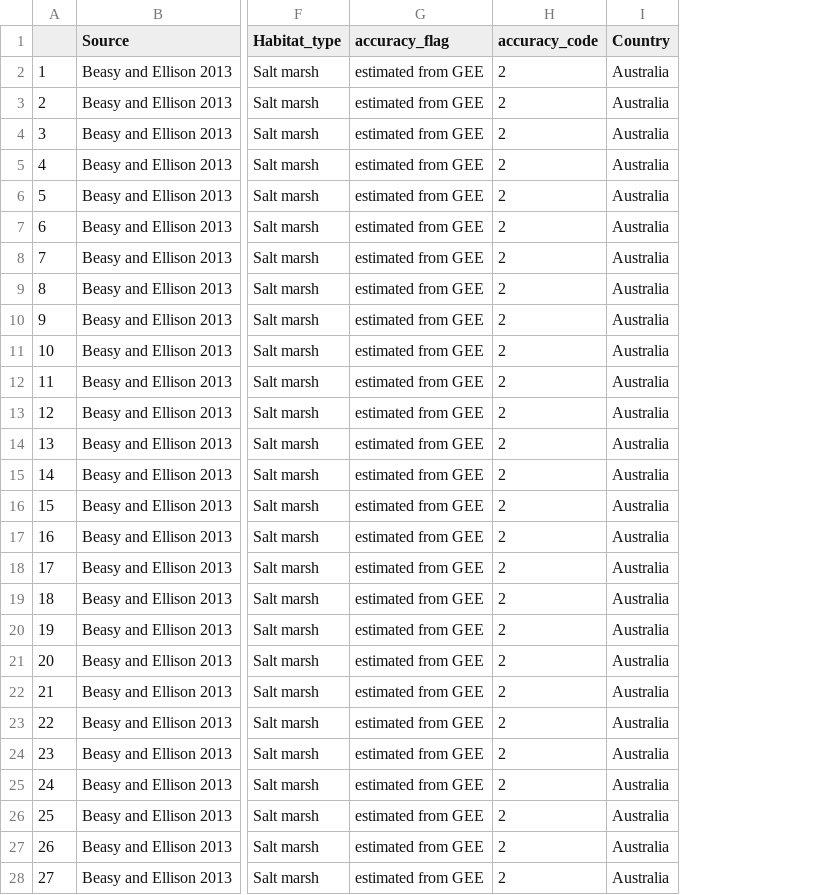
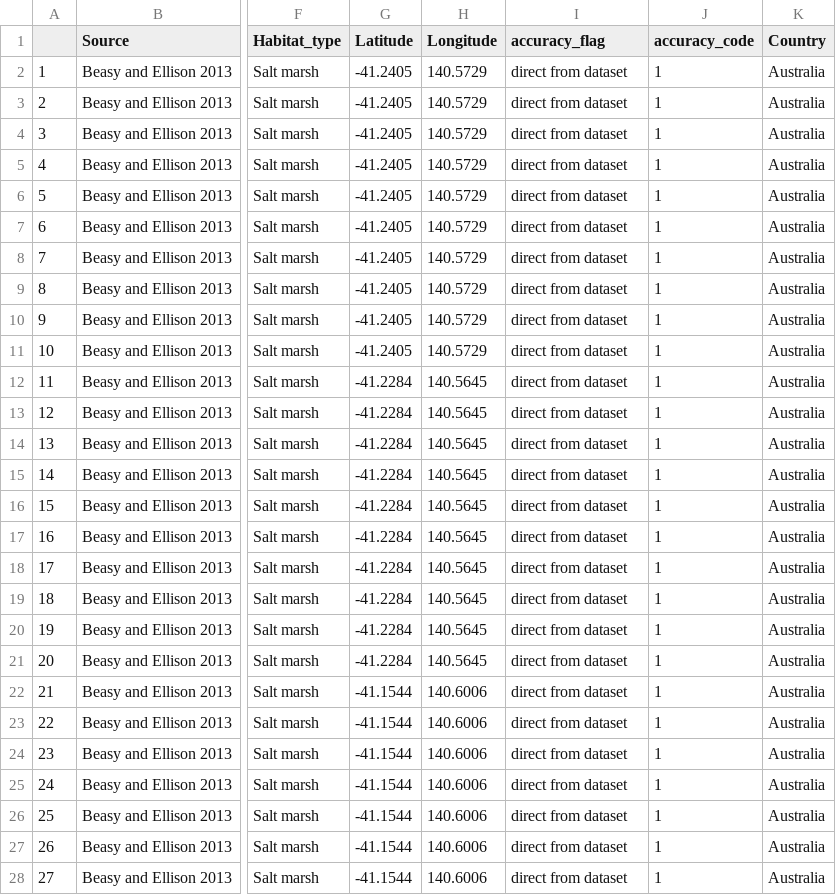
Before and after one commit to Tania-Maxwell/MarSOC-Dataset, a CSV file: reports/03_data_format/data/exported/Beasy and Ellison 2013.csv, drawn as a sheet; only a part is shown, gaps mark what is left out; addresses are those after the commit; the diff covers the shown part only; the diff names each change by its address in the sheet, - before the commit and + after, or states it on an @@ line.

Commit message:
more data, trying modelling script

```diff
--- a/reports/03_data_format/data/exported/Beasy and Ellison 2013.csv
+++ b/reports/03_data_format/data/exported/Beasy and Ellison 2013.csv
+column G (Latitude), rows 2-28: -41.2405 | -41.2405 | -41.2405 | -41.2405 | -41.2405 | -41.2405 | -41.2405 | -41.2405 | -41.2405 | -41.2405 | -41.2284 | -41.2284 | -41.2284 | -41.2284 | -41.2284 | -41.2284 | -41.2284 | -41.2284 | -41.2284 | -41.2284 | -41.1544 | -41.1544 | -41.1544 | -41.1544 | -41.1544 | -41.1544 | -41.1544
+column H (Longitude), rows 2-28: 140.5729 | 140.5729 | 140.5729 | 140.5729 | 140.5729 | 140.5729 | 140.5729 | 140.5729 | 140.5729 | 140.5729 | 140.5645 | 140.5645 | 140.5645 | 140.5645 | 140.5645 | 140.5645 | 140.5645 | 140.5645 | 140.5645 | 140.5645 | 140.6006 | 140.6006 | 140.6006 | 140.6006 | 140.6006 | 140.6006 | 140.6006
-I2:I28 (accuracy_flag): estimated from GEE
+I2:I28 (accuracy_flag): direct from dataset
-J2:J28 (accuracy_code): 2
+J2:J28 (accuracy_code): 1
```
Also changed, not shown: 26 edited cells elsewhere in this file, reports/03_data_format/data/exported/Conrad et al 2019.csv, reports/03_data_format/data/exported/Yuan et al 2019.csv, 29 other files.
